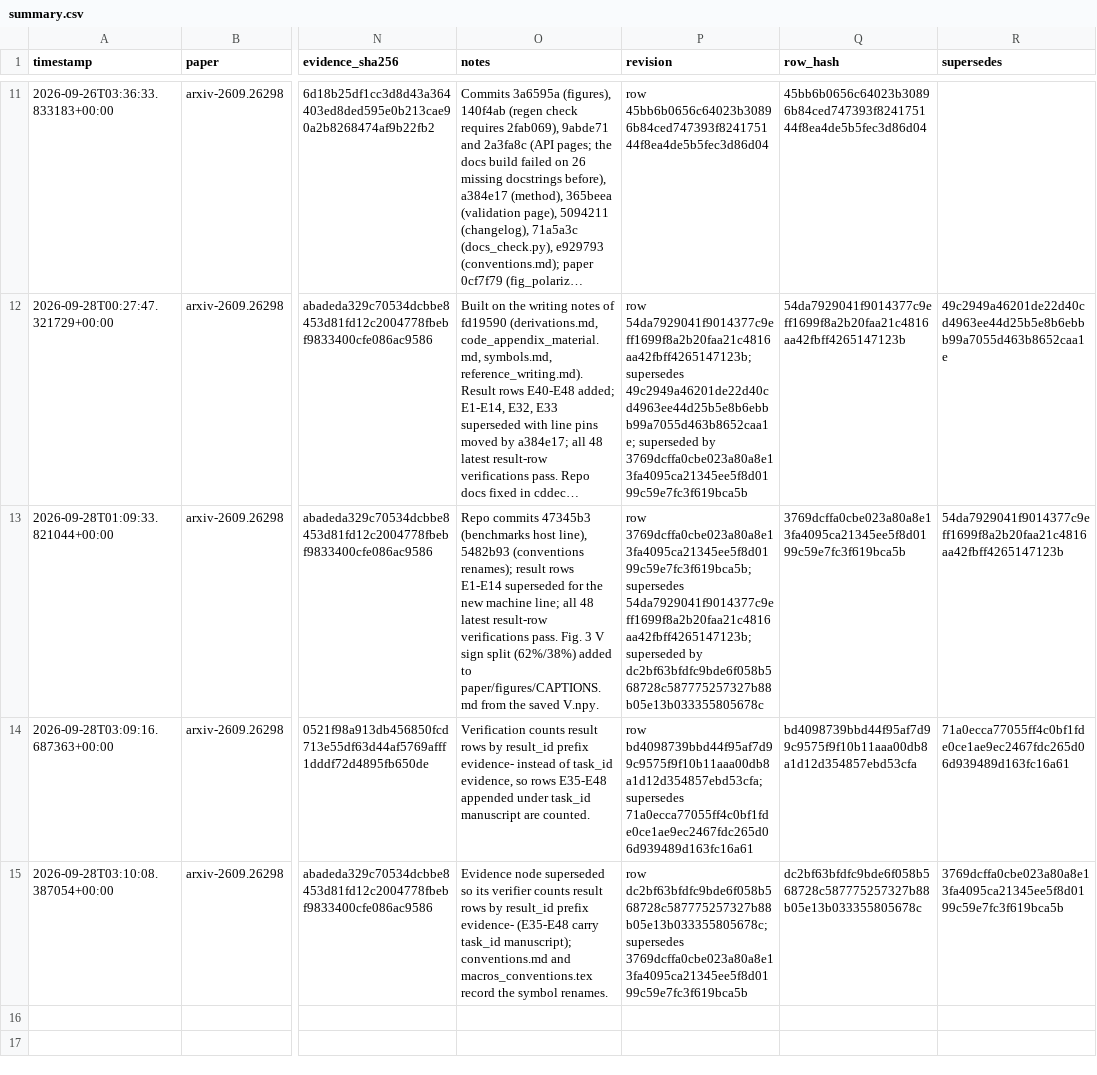
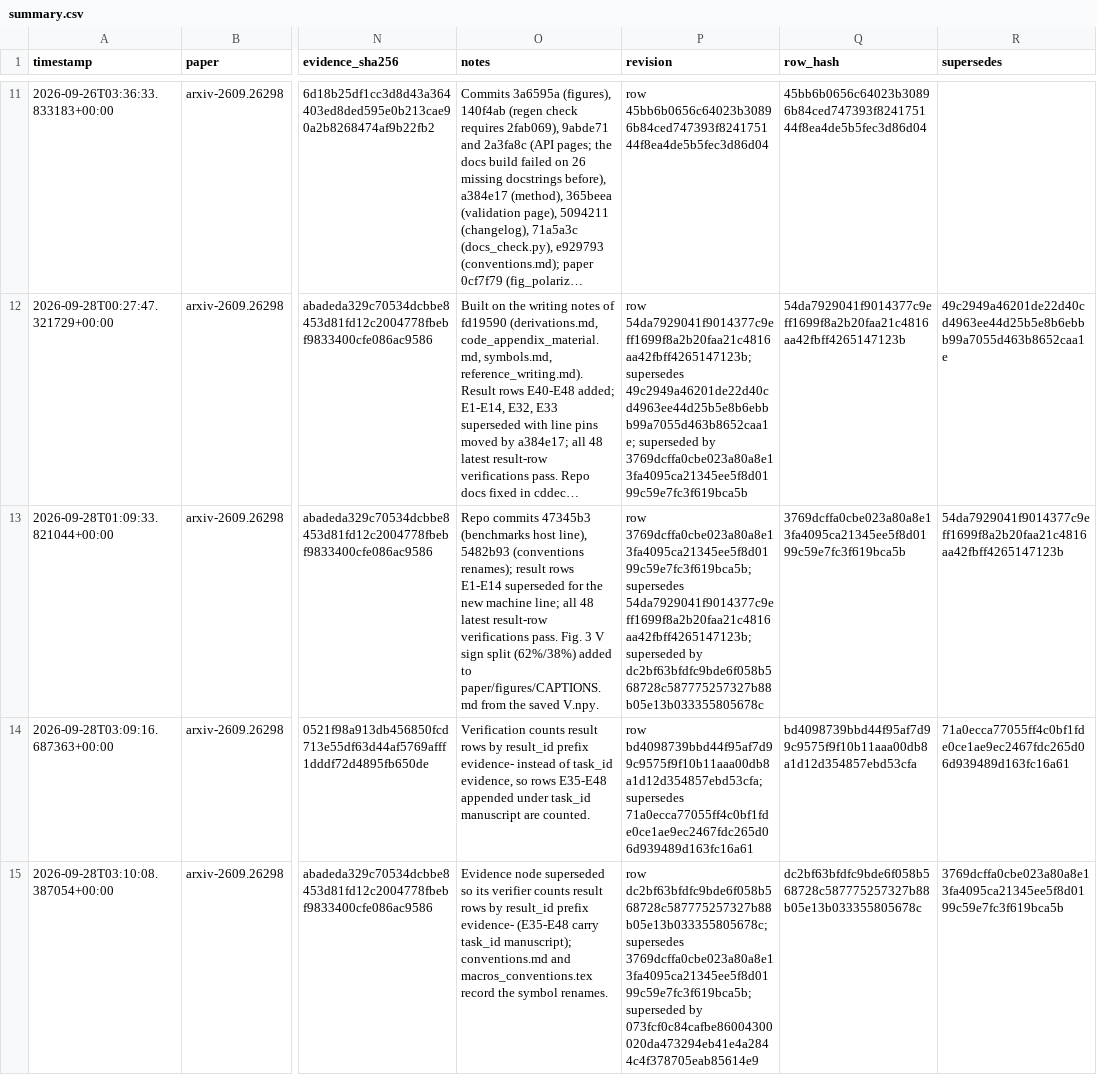
Before and after one commit to FoAKTEE/BlackLightPlus, a CSV file: results/ledgers/knowledge/paper_arxiv-2609.26298/summary.csv, drawn as a sheet; only a part is shown, gaps mark what is left out; long unchanged cells end in …; the diff covers the shown part only; the diff names each change by its address in the sheet, - before the commit and + after, or states it on an @@ line.

Commit message:
chore(ledger): record the displayed-equation manuscript revision

```diff
--- a/results/ledgers/knowledge/paper_arxiv-2609.26298/summary.csv
+++ b/results/ledgers/knowledge/paper_arxiv-2609.26298/summary.csv
-P15 (revision): …dc2bf63bfdfc9bde6f058b568728c587775257327b88b05e13b033355805678c; supersedes 3769dcffa0cbe023a80a8e13fa4095ca21345ee5f8d0199c59e7fc3f619bca5b
+P15 (revision): …dc2bf63bfdfc9bde6f058b568728c587775257327b88b05e13b033355805678c; supersedes 3769dcffa0cbe023a80a8e13fa4095ca21345ee5f8d0199c59e7fc3f619bca5b; superseded by 073fcf0c84cafbe86004300020da473294eb41e4a2844c4f378705eab85614e9
```
Also changed, not shown: 1 added row elsewhere in this file, 1 other file.
